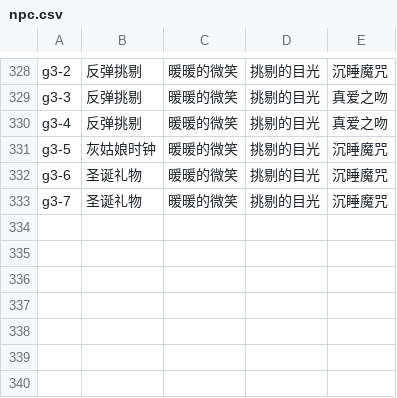
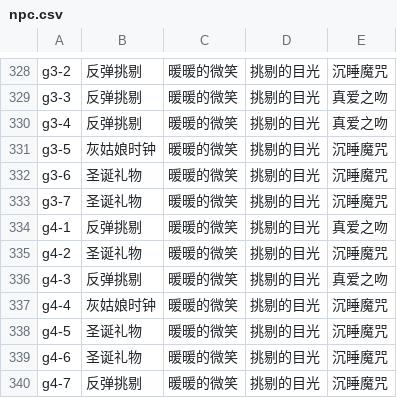
Before and after one commit to ivangift/nikkistats, a CSV file: raw/npc.csv, drawn as a sheet; only a part is shown, gaps mark what is left out; the diff names each change by its address in the sheet, - before the commit and + after, or states it on an @@ line.

```diff
--- a/raw/npc.csv
+++ b/raw/npc.csv
+row 334: g4-1 | 反弹挑剔 | 暖暖的微笑 | 挑剔的目光 | 真爱之吻
+row 335: g4-2 | 圣诞礼物 | 暖暖的微笑 | 挑剔的目光 | 沉睡魔咒
+row 336: g4-3 | 反弹挑剔 | 暖暖的微笑 | 挑剔的目光 | 真爱之吻
+row 337: g4-4 | 灰姑娘时钟 | 暖暖的微笑 | 挑剔的目光 | 沉睡魔咒
+row 338: g4-5 | 圣诞礼物 | 暖暖的微笑 | 挑剔的目光 | 沉睡魔咒
+row 339: g4-6 | 圣诞礼物 | 暖暖的微笑 | 挑剔的目光 | 沉睡魔咒
+row 340: g4-7 | 反弹挑剔 | 暖暖的微笑 | 挑剔的目光 | 沉睡魔咒
```
Also changed, not shown: 1 other file.
